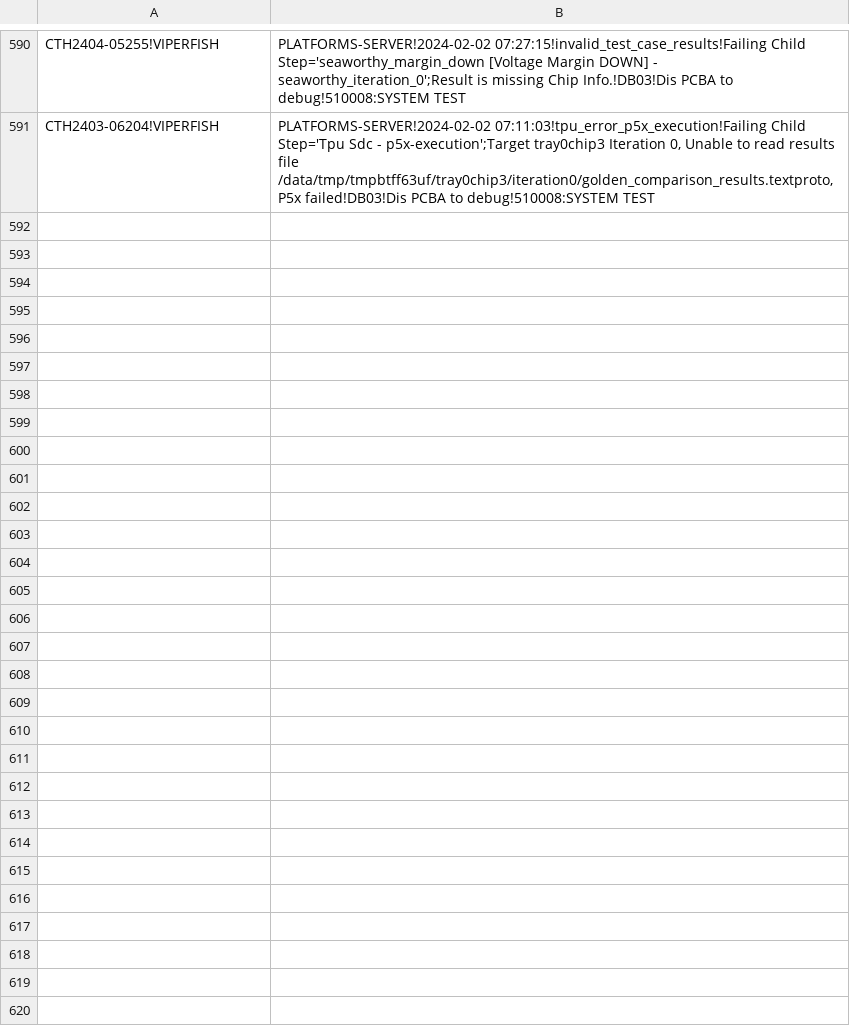
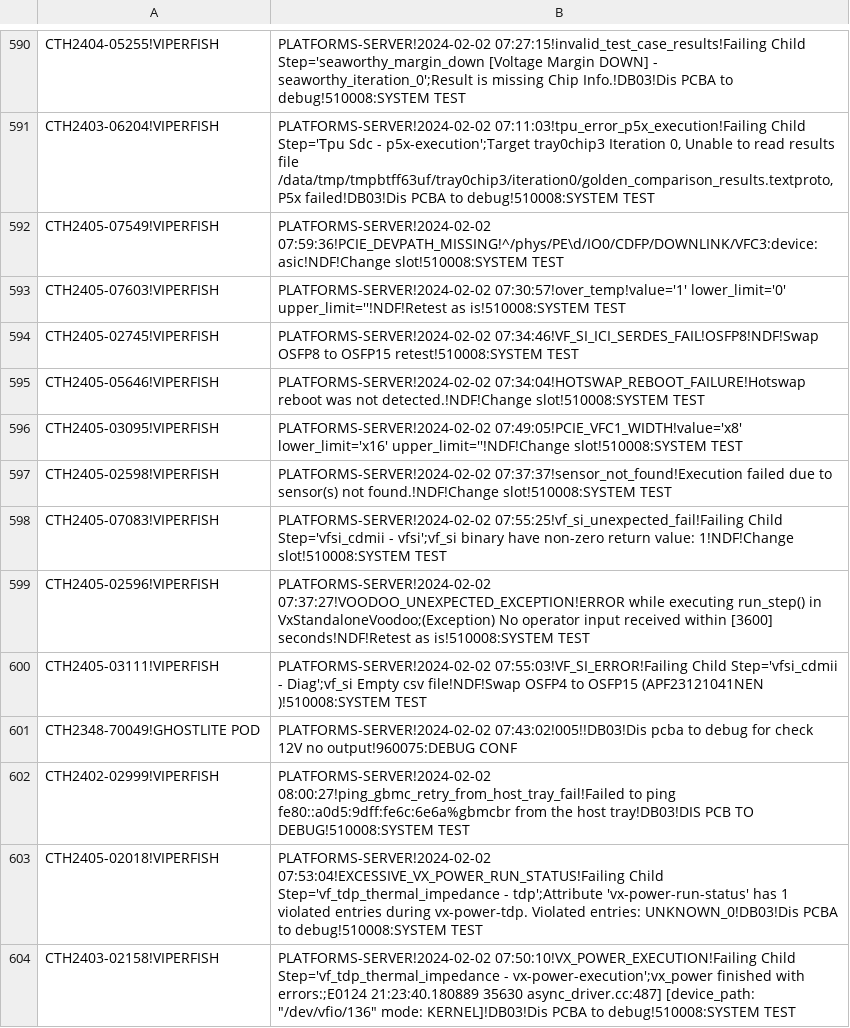
Before and after one commit to kanokluckh/test-project, a CSV file: CTH.csv, drawn as a sheet; only a part is shown, gaps mark what is left out.

Commit message:
Update file

```diff
--- a/CTH.csv
+++ b/CTH.csv
@@ -591 +591,14 @@ CTH2404-05255!VIPERFISH|PLATFORMS-SERVER!2024-02-02 07:27:15!invalid_test_case_r
 CTH2403-06204!VIPERFISH|PLATFORMS-SERVER!2024-02-02 07:11:03!tpu_error_p5x_execution!Failing Child Step='Tpu Sdc - p5x-execution';Target tray0chip3 Iteration 0, Unable to read results file /data/tmp/tmpbtff63uf/tray0chip3/iteration0/golden_comparison_results.textproto, P5x failed!DB03!Dis PCBA to debug!510008:SYSTEM TEST
+CTH2405-07549!VIPERFISH|PLATFORMS-SERVER!2024-02-02 07:59:36!PCIE_DEVPATH_MISSING!^/phys/PE\d/IO0/CDFP/DOWNLINK/VFC3:device:asic!NDF!Change slot!510008:SYSTEM TEST
+CTH2405-07603!VIPERFISH|PLATFORMS-SERVER!2024-02-02 07:30:57!over_temp!value='1' lower_limit='0' upper_limit=''!NDF!Retest as is!510008:SYSTEM TEST
+CTH2405-02745!VIPERFISH|PLATFORMS-SERVER!2024-02-02 07:34:46!VF_SI_ICI_SERDES_FAIL!OSFP8!NDF!Swap OSFP8 to OSFP15 retest!510008:SYSTEM TEST
+CTH2405-05646!VIPERFISH|PLATFORMS-SERVER!2024-02-02 07:34:04!HOTSWAP_REBOOT_FAILURE!Hotswap reboot was not detected.!NDF!Change slot!510008:SYSTEM TEST
+CTH2405-03095!VIPERFISH|PLATFORMS-SERVER!2024-02-02 07:49:05!PCIE_VFC1_WIDTH!value='x8' lower_limit='x16' upper_limit=''!NDF!Change slot!510008:SYSTEM TEST
+CTH2405-02598!VIPERFISH|PLATFORMS-SERVER!2024-02-02 07:37:37!sensor_not_found!Execution failed due to sensor(s) not found.!NDF!Change slot!510008:SYSTEM TEST
+CTH2405-07083!VIPERFISH|PLATFORMS-SERVER!2024-02-02 07:55:25!vf_si_unexpected_fail!Failing Child Step='vfsi_cdmii - vfsi';vf_si binary have non-zero return value: 1!NDF!Change slot!510008:SYSTEM TEST
+CTH2405-02596!VIPERFISH|PLATFORMS-SERVER!2024-02-02 07:37:27!VOODOO_UNEXPECTED_EXCEPTION!ERROR while executing run_step() in VxStandaloneVoodoo;(Exception) No operator input received within [3600] seconds!NDF!Retest as is!510008:SYSTEM TEST
+CTH2405-03111!VIPERFISH|PLATFORMS-SERVER!2024-02-02 07:55:03!VF_SI_ERROR!Failing Child Step='vfsi_cdmii - Diag';vf_si Empty csv file!NDF!Swap OSFP4 to OSFP15 (APF23121041NEN	)!510008:SYSTEM TEST
+CTH2348-70049!GHOSTLITE POD|PLATFORMS-SERVER!2024-02-02 07:43:02!005!!DB03!Dis pcba to debug for check 12V no output!960075:DEBUG CONF
+CTH2402-02999!VIPERFISH|PLATFORMS-SERVER!2024-02-02 08:00:27!ping_gbmc_retry_from_host_tray_fail!Failed to ping fe80::a0d5:9dff:fe6c:6e6a%gbmcbr from the host tray!DB03!DIS PCB TO DEBUG!510008:SYSTEM TEST
+CTH2405-02018!VIPERFISH|PLATFORMS-SERVER!2024-02-02 07:53:04!EXCESSIVE_VX_POWER_RUN_STATUS!Failing Child Step='vf_tdp_thermal_impedance - tdp';Attribute 'vx-power-run-status' has 1 violated entries during vx-power-tdp. Violated entries: UNKNOWN_0!DB03!Dis PCBA to debug!510008:SYSTEM TEST
+CTH2403-02158!VIPERFISH|PLATFORMS-SERVER!2024-02-02 07:50:10!VX_POWER_EXECUTION!Failing Child Step='vf_tdp_thermal_impedance - vx-power-execution';vx_power finished with errors:;E0124 21:23:40.180889   35630 async_driver.cc:487] [device_path: 	 "/dev/vfio/136" mode: KERNEL]!DB03!Dis PCBA to debug!510008:SYSTEM TEST
```
